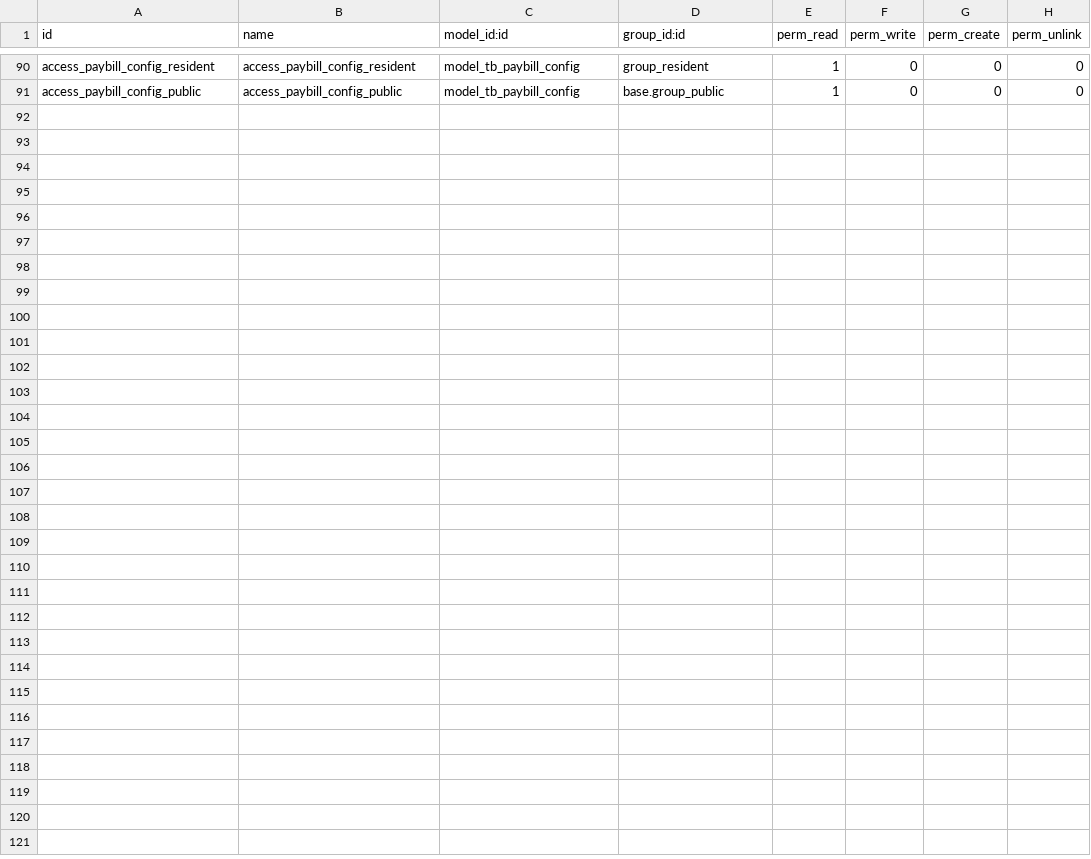
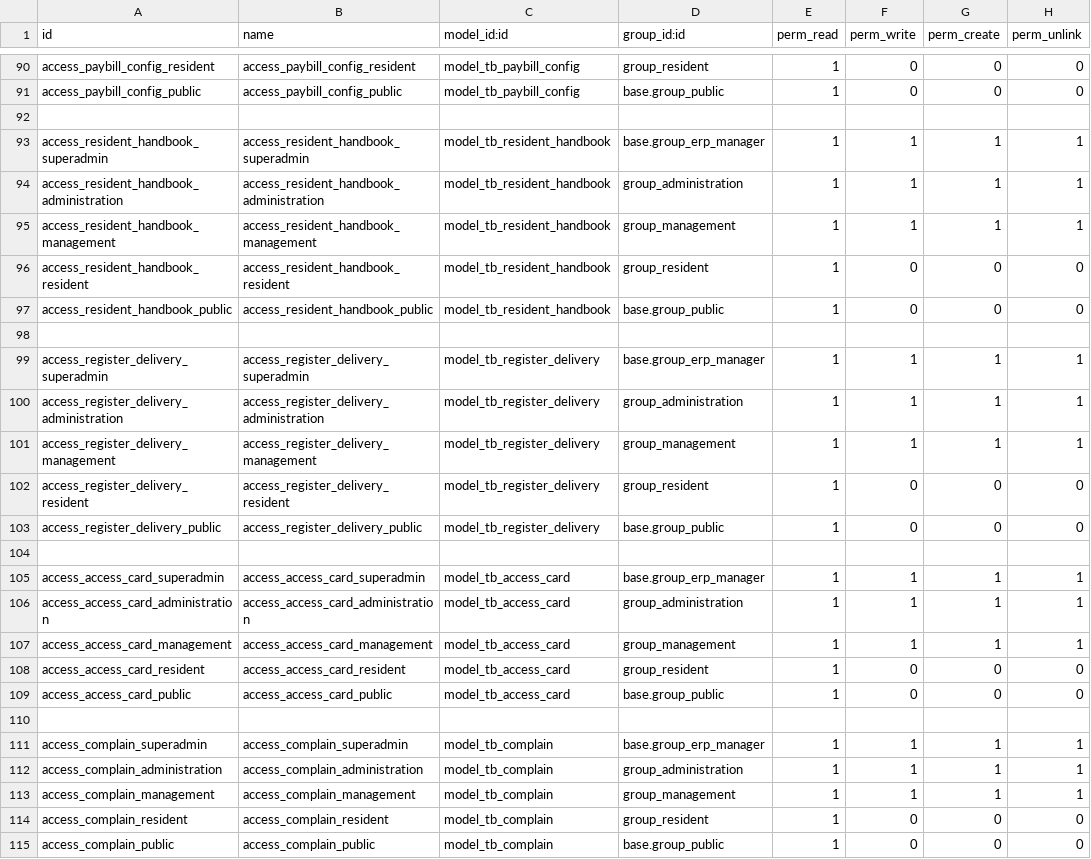
Before and after one commit to cntt0901taizero/residential-adminapp, a CSV file: src/resident_management/security/ir.model.access.csv, drawn as a sheet; only a part is shown, gaps mark what is left out; the diff names each change by its address in the sheet, - before the commit and + after, or states it on an @@ line.

Commit message:
taict upd tb_resident_handbook, tb_register_delivery, tb_access_card, tb_complain

```diff
--- a/src/resident_management/security/ir.model.access.csv
+++ b/src/resident_management/security/ir.model.access.csv
+row 92: (empty)
+row 93: access_resident_handbook_superadmin | access_resident_handbook_superadmin | model_tb_resident_handbook | base.group_erp_manager | 1 | 1 | 1 | 1
+row 94: access_resident_handbook_administration | access_resident_handbook_administration | model_tb_resident_handbook | group_administration | 1 | 1 | 1 | 1
+row 95: access_resident_handbook_management | access_resident_handbook_management | model_tb_resident_handbook | group_management | 1 | 1 | 1 | 1
+row 96: access_resident_handbook_resident | access_resident_handbook_resident | model_tb_resident_handbook | group_resident | 1 | 0 | 0 | 0
+row 97: access_resident_handbook_public | access_resident_handbook_public | model_tb_resident_handbook | base.group_public | 1 | 0 | 0 | 0
+row 98: (empty)
+row 99: access_register_delivery_superadmin | access_register_delivery_superadmin | model_tb_register_delivery | base.group_erp_manager | 1 | 1 | 1 | 1
+row 100: access_register_delivery_administration | access_register_delivery_administration | model_tb_register_delivery | group_administration | 1 | 1 | 1 | 1
+row 101: access_register_delivery_management | access_register_delivery_management | model_tb_register_delivery | group_management | 1 | 1 | 1 | 1
+row 102: access_register_delivery_resident | access_register_delivery_resident | model_tb_register_delivery | group_resident | 1 | 0 | 0 | 0
+row 103: access_register_delivery_public | access_register_delivery_public | model_tb_register_delivery | base.group_public | 1 | 0 | 0 | 0
+row 104: (empty)
+row 105: access_access_card_superadmin | access_access_card_superadmin | model_tb_access_card | base.group_erp_manager | 1 | 1 | 1 | 1
+row 106: access_access_card_administration | access_access_card_administration | model_tb_access_card | group_administration | 1 | 1 | 1 | 1
+row 107: access_access_card_management | access_access_card_management | model_tb_access_card | group_management | 1 | 1 | 1 | 1
+row 108: access_access_card_resident | access_access_card_resident | model_tb_access_card | group_resident | 1 | 0 | 0 | 0
+row 109: access_access_card_public | access_access_card_public | model_tb_access_card | base.group_public | 1 | 0 | 0 | 0
+row 110: (empty)
+row 111: access_complain_superadmin | access_complain_superadmin | model_tb_complain | base.group_erp_manager | 1 | 1 | 1 | 1
+row 112: access_complain_administration | access_complain_administration | model_tb_complain | group_administration | 1 | 1 | 1 | 1
+row 113: access_complain_management | access_complain_management | model_tb_complain | group_management | 1 | 1 | 1 | 1
+row 114: access_complain_resident | access_complain_resident | model_tb_complain | group_resident | 1 | 0 | 0 | 0
+row 115: access_complain_public | access_complain_public | model_tb_complain | base.group_public | 1 | 0 | 0 | 0
```
Also changed, not shown: 18 other files.
